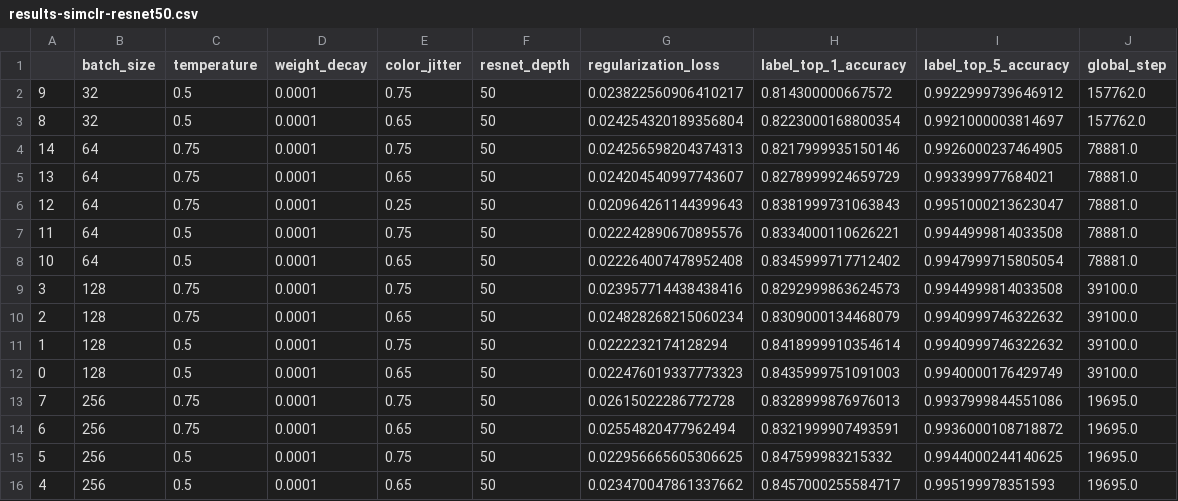
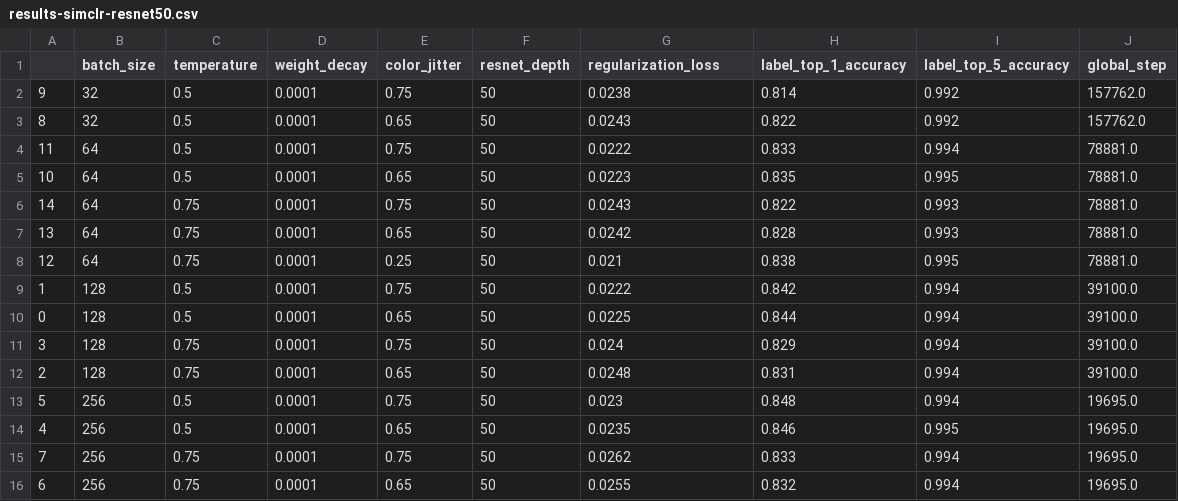
Before and after one commit to fjsaezm/Mutual-Information-in-Unsupervised-Machine-Learning, a CSV file: code/results-simclr-resnet50.csv, drawn as a sheet.

```diff
--- a/code/results-simclr-resnet50.csv
+++ b/code/results-simclr-resnet50.csv
@@ -1,16 +1,16 @@
 ,batch_size,temperature,weight_decay,color_jitter,resnet_depth,regularization_loss,label_top_1_accuracy,label_top_5_accuracy,global_step
-9,32,0.5,0.0001,0.75,50,0.023822560906410217,0.814300000667572,0.9922999739646912,157762.0
-8,32,0.5,0.0001,0.65,50,0.024254320189356804,0.8223000168800354,0.9921000003814697,157762.0
-14,64,0.75,0.0001,0.75,50,0.024256598204374313,0.8217999935150146,0.9926000237464905,78881.0
-13,64,0.75,0.0001,0.65,50,0.024204540997743607,0.8278999924659729,0.993399977684021,78881.0
-12,64,0.75,0.0001,0.25,50,0.020964261144399643,0.8381999731063843,0.9951000213623047,78881.0
-11,64,0.5,0.0001,0.75,50,0.022242890670895576,0.8334000110626221,0.9944999814033508,78881.0
-10,64,0.5,0.0001,0.65,50,0.022264007478952408,0.8345999717712402,0.9947999715805054,78881.0
-3,128,0.75,0.0001,0.75,50,0.023957714438438416,0.8292999863624573,0.9944999814033508,39100.0
-2,128,0.75,0.0001,0.65,50,0.024828268215060234,0.8309000134468079,0.9940999746322632,39100.0
-1,128,0.5,0.0001,0.75,50,0.0222232174128294,0.8418999910354614,0.9940999746322632,39100.0
-0,128,0.5,0.0001,0.65,50,0.022476019337773323,0.8435999751091003,0.9940000176429749,39100.0
-7,256,0.75,0.0001,0.75,50,0.02615022286772728,0.8328999876976013,0.9937999844551086,19695.0
-6,256,0.75,0.0001,0.65,50,0.02554820477962494,0.8321999907493591,0.9936000108718872,19695.0
-5,256,0.5,0.0001,0.75,50,0.022956665605306625,0.847599983215332,0.9944000244140625,19695.0
-4,256,0.5,0.0001,0.65,50,0.023470047861337662,0.8457000255584717,0.995199978351593,19695.0
+9,32,0.5,0.0001,0.75,50,0.0238,0.814,0.992,157762.0
+8,32,0.5,0.0001,0.65,50,0.0243,0.822,0.992,157762.0
+11,64,0.5,0.0001,0.75,50,0.0222,0.833,0.994,78881.0
+10,64,0.5,0.0001,0.65,50,0.0223,0.835,0.995,78881.0
+14,64,0.75,0.0001,0.75,50,0.0243,0.822,0.993,78881.0
+13,64,0.75,0.0001,0.65,50,0.0242,0.828,0.993,78881.0
+12,64,0.75,0.0001,0.25,50,0.021,0.838,0.995,78881.0
+1,128,0.5,0.0001,0.75,50,0.0222,0.842,0.994,39100.0
+0,128,0.5,0.0001,0.65,50,0.0225,0.844,0.994,39100.0
+3,128,0.75,0.0001,0.75,50,0.024,0.829,0.994,39100.0
+2,128,0.75,0.0001,0.65,50,0.0248,0.831,0.994,39100.0
+5,256,0.5,0.0001,0.75,50,0.023,0.848,0.994,19695.0
+4,256,0.5,0.0001,0.65,50,0.0235,0.846,0.995,19695.0
+7,256,0.75,0.0001,0.75,50,0.0262,0.833,0.994,19695.0
+6,256,0.75,0.0001,0.65,50,0.0255,0.832,0.994,19695.0
```
Also changed, not shown: 2 other files.
